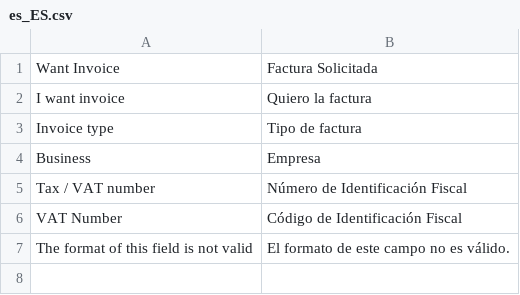
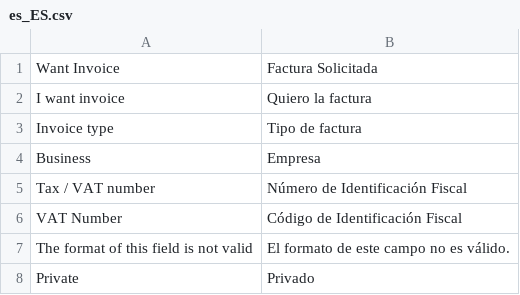
Before and after one commit to Hevelop/invoice-request, a CSV file: i18n/es_ES.csv, drawn as a sheet; the diff names each change by its address in the sheet, - before the commit and + after, or states it on an @@ line.

Commit message:
Set invoice type (private/company) in order & api response, and set want invoice in api response for order

```diff
--- a/i18n/es_ES.csv
+++ b/i18n/es_ES.csv
+row 8: Private | Privado
```
Also changed, not shown: i18n/fr_FR.csv, i18n/it_IT.csv, 13 other files.
